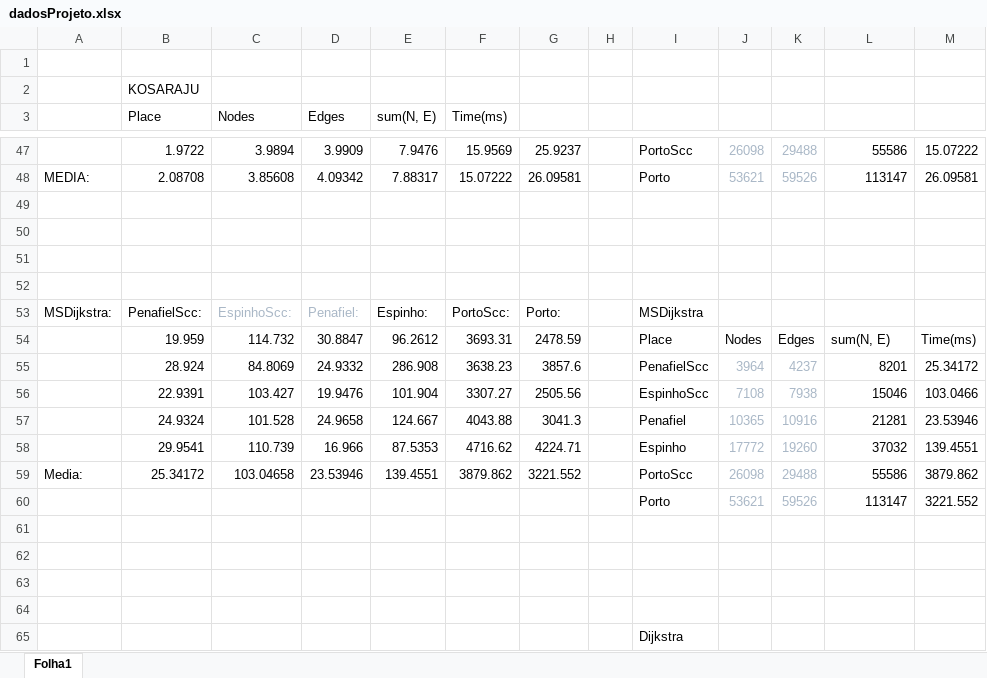
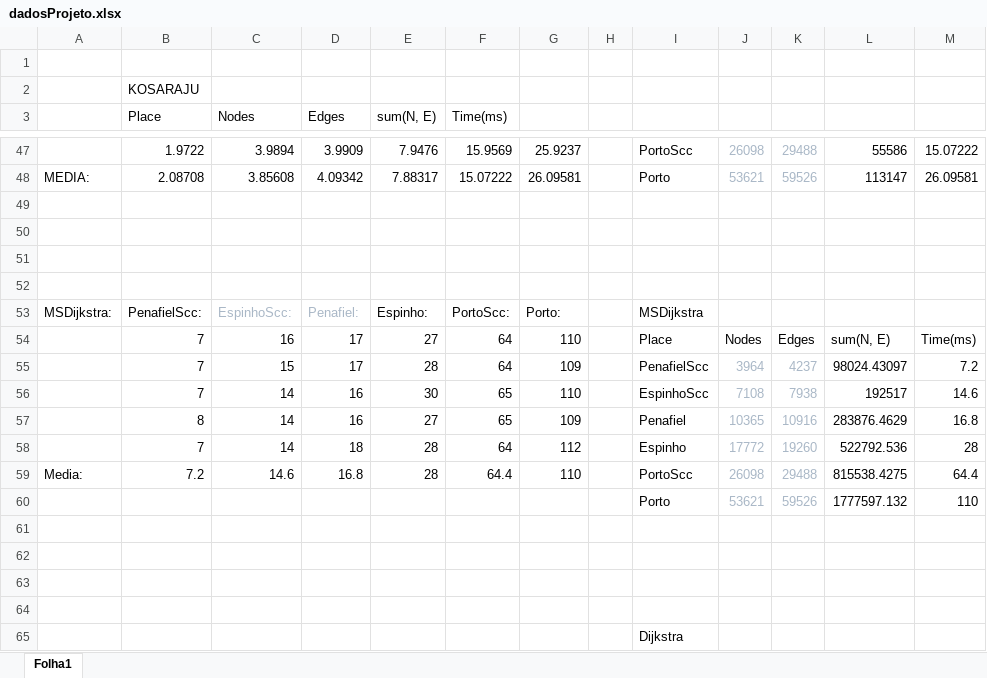
Before and after one commit to diogolhc/feup-mieic-cal-proj, an Excel workbook: dadosProjeto.xlsx, sheet Folha1, drawn as a sheet; only a part is shown, gaps mark what is left out; values as stored, in another font and other column widths than the file's, no borders; charts and pictures not drawn; removed rows and columns are numbered as before the commit, all else as after; the diff names each change by its address in the sheet, - before the commit and + after, or states it on an @@ line.

```diff
--- a/dadosProjeto.xlsx (sheet Folha1)
+++ b/dadosProjeto.xlsx (sheet Folha1)
-row 54:  | 19.959 | 114.732 | 30.8847 | 96.2612 | 3693.31 | 2478.59 |  | Place | Nodes | Edges | sum(N, E) | Time(ms)
-row 55:  | 28.924 | 84.8069 | 24.9332 | 286.908 | 3638.23 | 3857.6 |  | PenafielScc | 3964 | 4237 | 8201 | 25.34172
-row 56:  | 22.9391 | 103.427 | 19.9476 | 101.904 | 3307.27 | 2505.56 |  | EspinhoScc | 7108 | 7938 | 15046 | 103.0466
-row 57:  | 24.9324 | 101.528 | 24.9658 | 124.667 | 4043.88 | 3041.3 |  | Penafiel | 10365 | 10916 | 21281 | 23.53946
-row 58:  | 29.9541 | 110.739 | 16.966 | 87.5353 | 4716.62 | 4224.71 |  | Espinho | 17772 | 19260 | 37032 | 139.4551
+row 54:  | 7 | 16 | 17 | 27 | 64 | 110 |  | Place | Nodes | Edges | sum(N, E) | Time(ms)
+row 55:  | 7 | 15 | 17 | 28 | 64 | 109 |  | PenafielScc | 3964 | 4237 | 98024.43097 | 7.2
+row 56:  | 7 | 14 | 16 | 30 | 65 | 110 |  | EspinhoScc | 7108 | 7938 | 192517 | 14.6
+row 57:  | 8 | 14 | 16 | 27 | 65 | 109 |  | Penafiel | 10365 | 10916 | 283876.4629 | 16.8
+row 58:  | 7 | 14 | 18 | 28 | 64 | 112 |  | Espinho | 17772 | 19260 | 522792.536 | 28
-B59 (Place): 25.34172
+B59 (Place): 7.2
-C59 (Nodes): 103.04658
+C59 (Nodes): 14.6
-D59 (Edges): 23.53946
+D59 (Edges): 16.8
-E59 (sum(N, E)): 139.4551
+E59 (sum(N, E)): 28
-F59 (Time(ms)): 3879.862
+F59 (Time(ms)): 64.4
-G59: 3221.552
+G59: 110
-L59: 55586
+L59: 815538.4275
-M59: 3879.862
+M59: 64.4
-L60: 113147
+L60: 1777597.132
-M60: 3221.552
+M60: 110
```
Also changed, not shown: charts or pictures, 6 other files.
